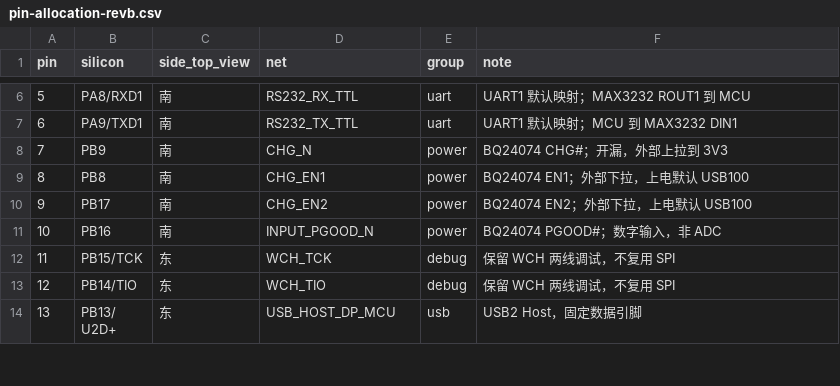
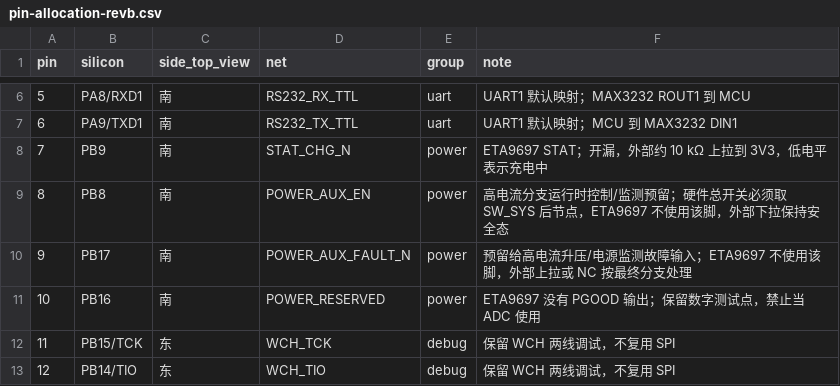
Before and after one commit to lyk82468246/Tri-mode-HID-HUB, a CSV file: docs/hardware/pin-allocation-revb.csv, drawn as a sheet; only a part is shown, gaps mark what is left out; the shorter side is filled out with more unchanged rows.

Commit message:
docs: adopt ETA9697 power control candidate

```diff
--- a/docs/hardware/pin-allocation-revb.csv
+++ b/docs/hardware/pin-allocation-revb.csv
@@ -7,6 +7,6 @@
 6,PA9/TXD1,南,RS232_TX_TTL,uart,UART1 默认映射；MCU 到 MAX3232 DIN1
-7,PB9,南,CHG_N,power,BQ24074 CHG#；开漏，外部上拉到 3V3
-8,PB8,南,CHG_EN1,power,BQ24074 EN1；外部下拉，上电默认 USB100
-9,PB17,南,CHG_EN2,power,BQ24074 EN2；外部下拉，上电默认 USB100
-10,PB16,南,INPUT_PGOOD_N,power,BQ24074 PGOOD#；数字输入，非 ADC
+7,PB9,南,STAT_CHG_N,power,ETA9697 STAT；开漏，外部约 10 kΩ 上拉到 3V3，低电平表示充电中
+8,PB8,南,POWER_AUX_EN,power,高电流分支运行时控制/监测预留；硬件总开关必须取 SW_SYS 后节点，ETA9697 不使用该脚，外部下拉保持安全态
+9,PB17,南,POWER_AUX_FAULT_N,power,预留给高电流升压/电源监测故障输入；ETA9697 不使用该脚，外部上拉或 NC 按最终分支处理
+10,PB16,南,POWER_RESERVED,power,ETA9697 没有 PGOOD 输出；保留数字测试点，禁止当 ADC 使用
 11,PB15/TCK,东,WCH_TCK,debug,保留 WCH 两线调试，不复用 SPI
```
Also changed, not shown: 15 other files.
